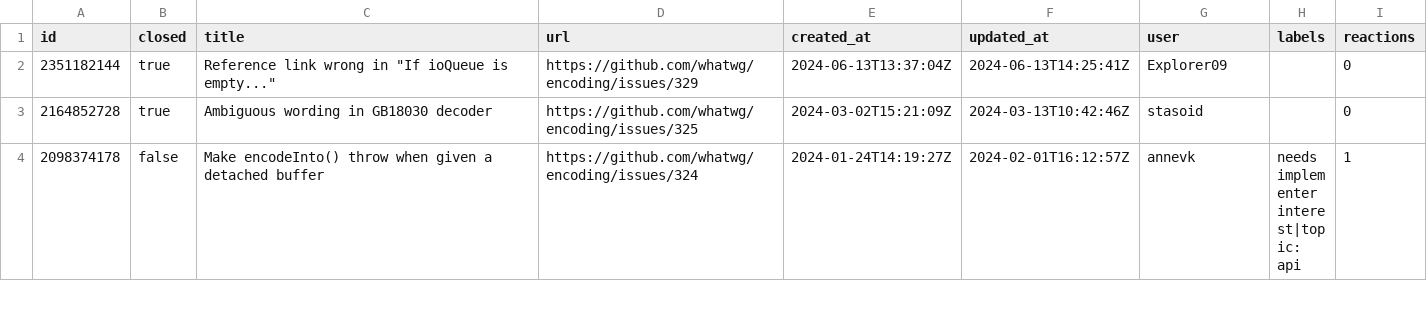
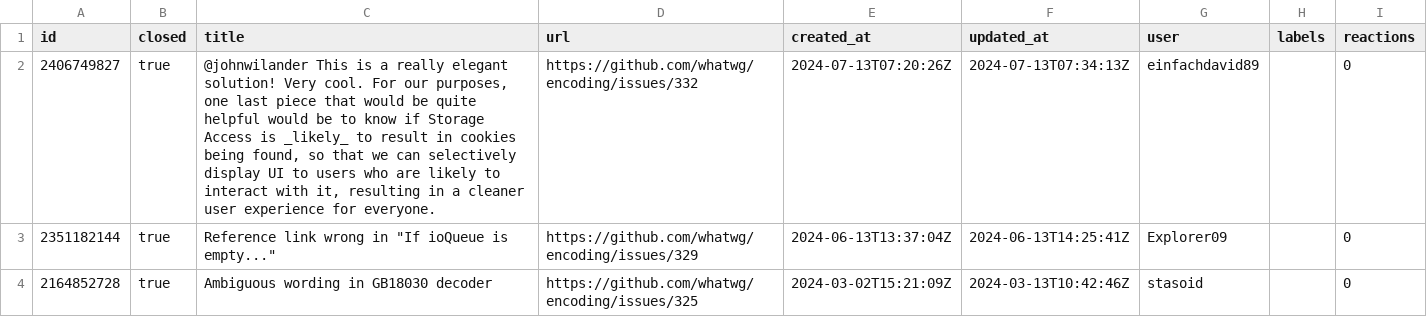
Before and after one commit to hsinyi/compat-utils, a CSV file: output/whatwg-encoding.csv, drawn as a sheet; only a part is shown; the shorter side is filled out with more unchanged rows; the diff names each change by its address in the sheet, - before the commit and + after, or states it on an @@ line.

```diff
--- a/output/whatwg-encoding.csv
+++ b/output/whatwg-encoding.csv
+row 2: 2406749827 | true | @johnwilander This is a really elegant solution! Very cool. For our purposes, one last piece that would be quite helpful would be to know if Storage Access is _likely_ to result in cookies being found, so that we can selectively display UI to users who are likely to interact with it, resulting in a cleaner user experience for everyone. | https://github.com/whatwg/encoding/issues/332 | 2024-07-13T07:20:26Z | 2024-07-13T07:34:13Z | einfachdavid89 |  | 0
```
Also changed, not shown: output/whatwg-dom.csv, output/whatwg-html.csv.
